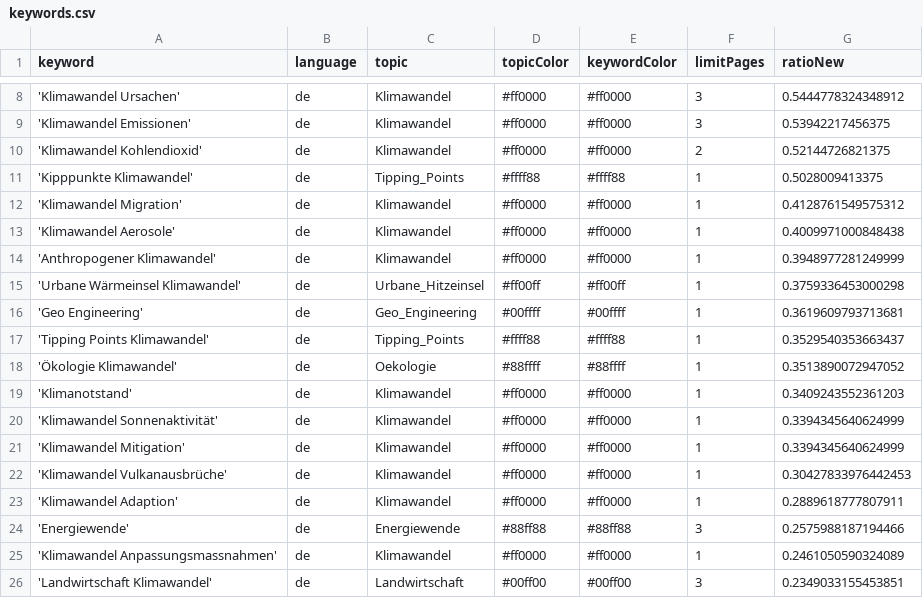
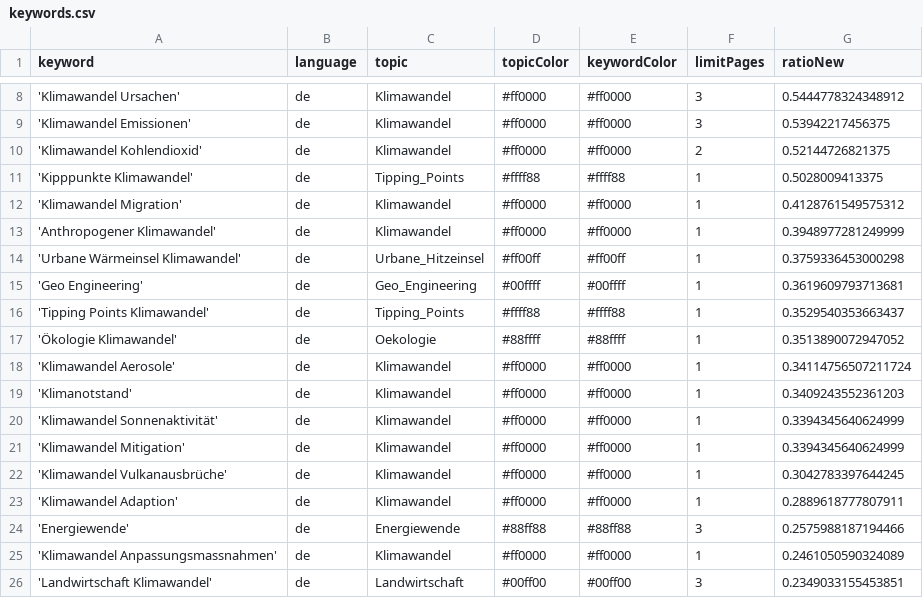
Before and after one commit to claba-news/climateIsComing, a CSV file: keywords.csv, drawn as a sheet; only a part is shown, gaps mark what is left out.

Commit message:
Commit from GitHub Actions (harvest:0.0)

```diff
--- a/keywords.csv
+++ b/keywords.csv
@@ -12,3 +12,2 @@ keyword,language,topic,topicColor,keywordColor,limitPages,ratioNew
 'Klimawandel Migration',de,Klimawandel,#ff0000,#ff0000,1,0.4128761549575312
-'Klimawandel Aerosole',de,Klimawandel,#ff0000,#ff0000,1,0.4009971000848438
 'Anthropogener Klimawandel',de,Klimawandel,#ff0000,#ff0000,1,0.3948977281249999
@@ -18,2 +17,3 @@ keyword,language,topic,topicColor,keywordColor,limitPages,ratioNew
 'Ökologie Klimawandel',de,Oekologie,#88ffff,#88ffff,1,0.3513890072947052
+'Klimawandel Aerosole',de,Klimawandel,#ff0000,#ff0000,1,0.34114756507211724
 'Klimanotstand',de,Klimawandel,#ff0000,#ff0000,1,0.3409243552361203
@@ -21,3 +21,3 @@ keyword,language,topic,topicColor,keywordColor,limitPages,ratioNew
 'Klimawandel Mitigation',de,Klimawandel,#ff0000,#ff0000,1,0.3394345640624999
-'Klimawandel Vulkanausbrüche',de,Klimawandel,#ff0000,#ff0000,1,0.30427833976442453
+'Klimawandel Vulkanausbrüche',de,Klimawandel,#ff0000,#ff0000,1,0.3042783397644245
 'Klimawandel Adaption',de,Klimawandel,#ff0000,#ff0000,1,0.2889618777807911
```
